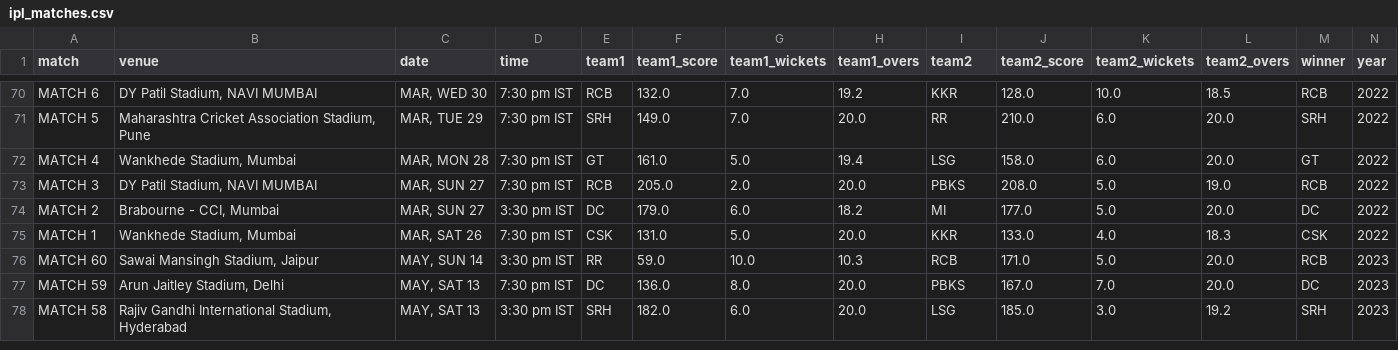
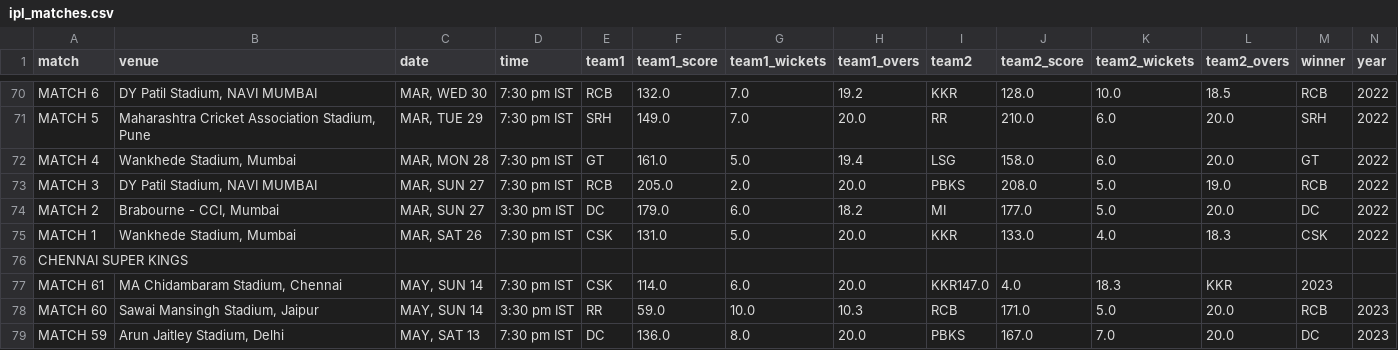
Before and after one commit to ayushjain01/IPL-Calculator, a CSV file: data/ipl_matches.csv, drawn as a sheet; only a part is shown, gaps mark what is left out; the shorter side is filled out with more unchanged rows.

Commit message:
Update Data

```diff
--- a/data/ipl_matches.csv
+++ b/data/ipl_matches.csv
@@ -75,2 +75,4 @@ MATCH 2,"Brabourne - CCI, Mumbai","MAR, SUN 27",3:30 pm IST,DC,179.0,6.0,18.2,MI
 MATCH 1,"Wankhede Stadium, Mumbai","MAR, SAT 26",7:30 pm IST,CSK,131.0,5.0,20.0,KKR,133.0,4.0,18.3,CSK,2022
+CHENNAI SUPER KINGS
+MATCH 61,"MA Chidambaram Stadium, Chennai","MAY, SUN 14",7:30 pm IST,CSK,114.0,6.0,20.0,KKR147.0,4.0,18.3,KKR,2023
 MATCH 60,"Sawai Mansingh Stadium, Jaipur","MAY, SUN 14",3:30 pm IST,RR,59.0,10.0,10.3,RCB,171.0,5.0,20.0,RCB,2023
```
Also changed, not shown: data/ipl_fixtures.csv, data/points.csv.
